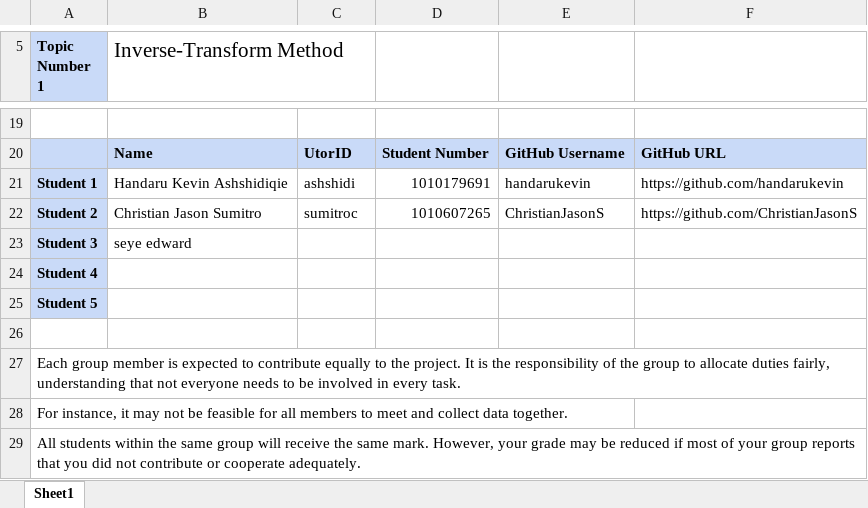
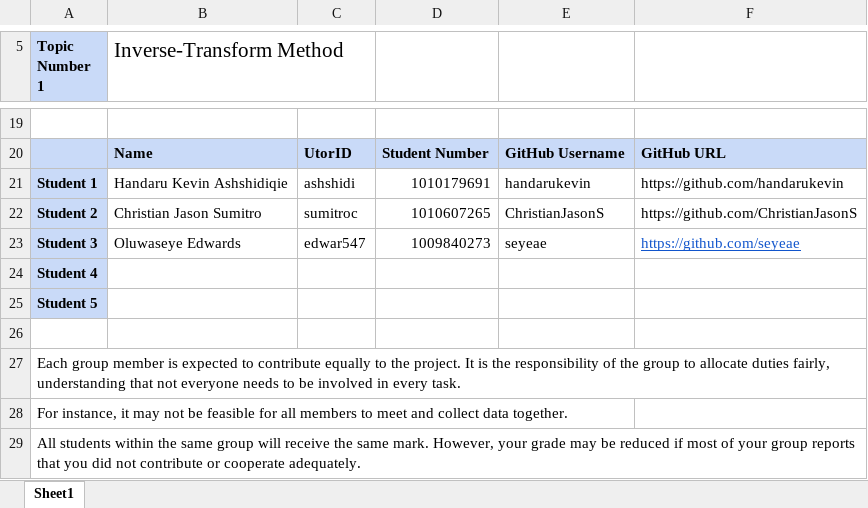
Before and after one commit to ChristianJasonS/STA380Project, an Excel workbook: Submissions/Group Formation/STA380GroupForm.xlsx, sheet Sheet1, drawn as a sheet; only a part is shown, gaps mark what is left out; values as stored, in another font and other column widths than the file's, no borders; removed rows and columns are numbered as before the commit, all else as after; the diff names each change by its address in the sheet, - before the commit and + after, or states it on an @@ line.

Commit message:
Add files via upload

```diff
--- a/Submissions/Group Formation/STA380GroupForm.xlsx (sheet Sheet1)
+++ b/Submissions/Group Formation/STA380GroupForm.xlsx (sheet Sheet1)
-row 23: Student 3 | seye edward
+row 23: Student 3 | Oluwaseye Edwards | edwar547 | 1009840273 | seyeae | https://github.com/seyeae
```
